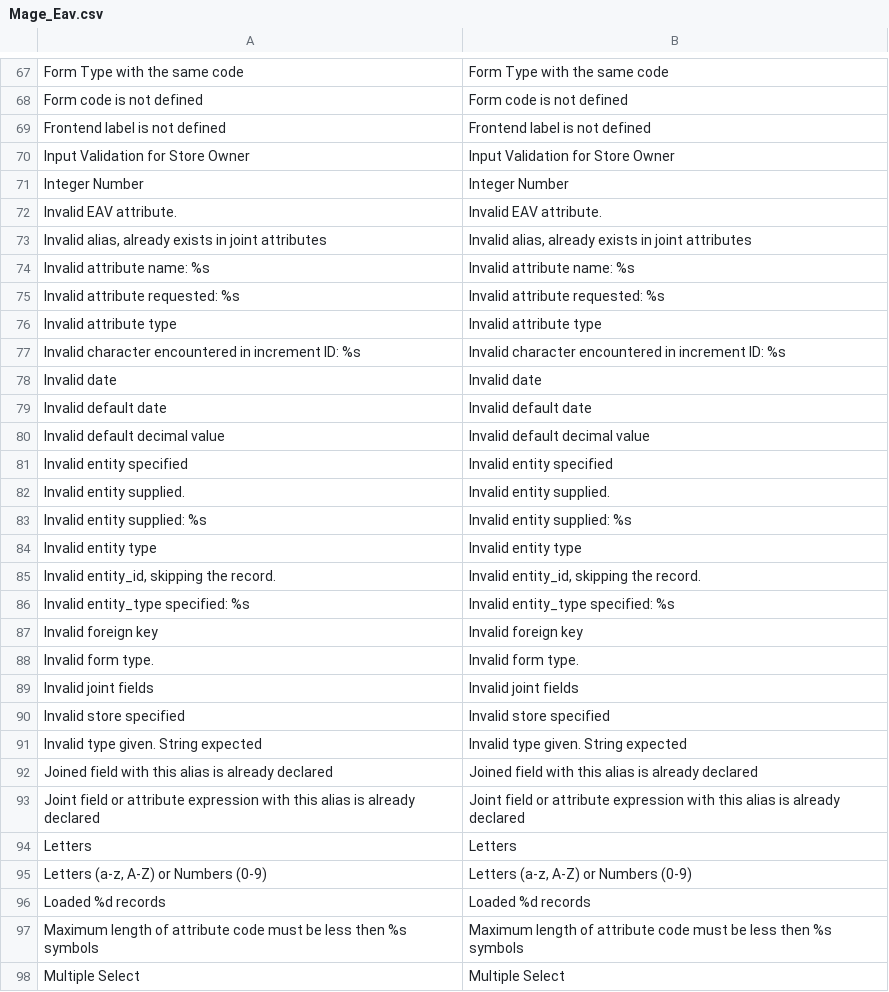
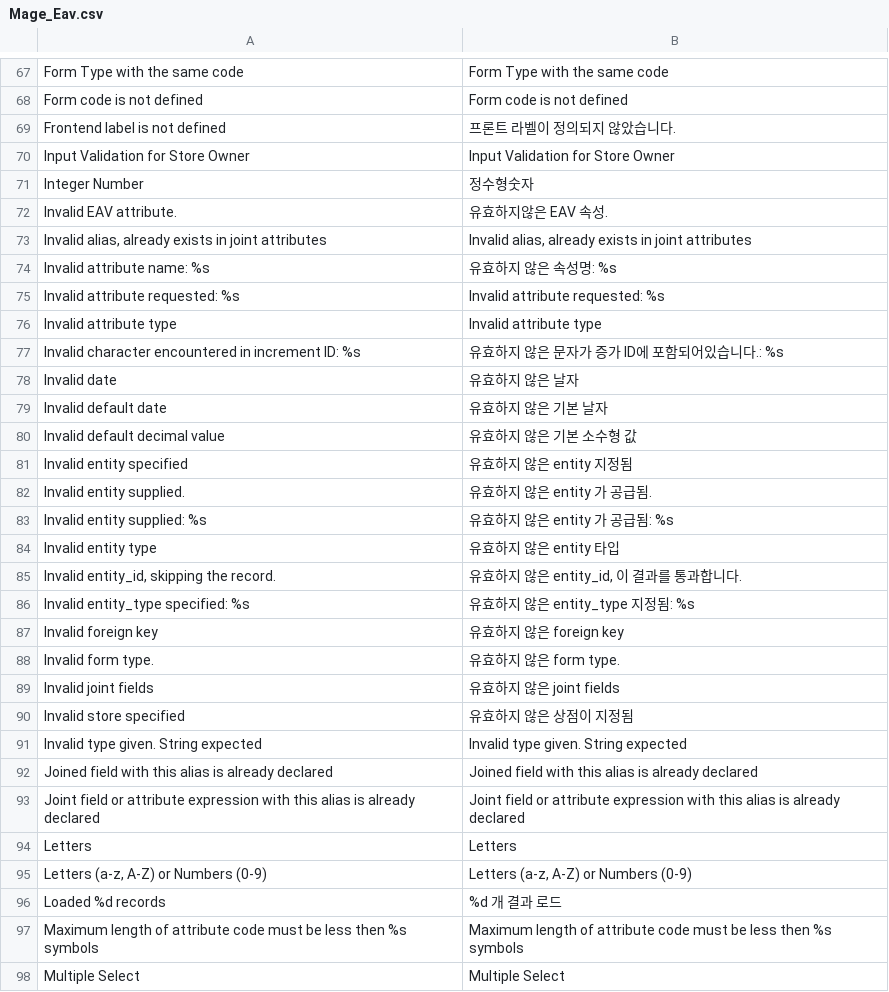
Before and after one commit to playStart/magento_ko_KR, a CSV file: app/locale/ko_KR/Mage_Eav.csv, drawn as a sheet; only a part is shown, gaps mark what is left out; the diff covers the shown part only.

```diff
--- a/app/locale/ko_KR/Mage_Eav.csv
+++ b/app/locale/ko_KR/Mage_Eav.csv
@@ -68,24 +68,24 @@
 "Form code is not defined","Form code is not defined"
-"Frontend label is not defined","Frontend label is not defined"
+"Frontend label is not defined","프론트 라벨이 정의되지 않았습니다."
 "Input Validation for Store Owner","Input Validation for Store Owner"
-"Integer Number","Integer Number"
-"Invalid EAV attribute.","Invalid EAV attribute."
+"Integer Number","정수형숫자"
+"Invalid EAV attribute.","유효하지않은 EAV 속성."
 "Invalid alias, already exists in joint attributes","Invalid alias, already exists in joint attributes"
-"Invalid attribute name: %s","Invalid attribute name: %s"
+"Invalid attribute name: %s","유효하지 않은 속성명: %s"
 "Invalid attribute requested: %s","Invalid attribute requested: %s"
 "Invalid attribute type","Invalid attribute type"
-"Invalid character encountered in increment ID: %s","Invalid character encountered in increment ID: %s"
-"Invalid date","Invalid date"
-"Invalid default date","Invalid default date"
-"Invalid default decimal value","Invalid default decimal value"
-"Invalid entity specified","Invalid entity specified"
-"Invalid entity supplied.","Invalid entity supplied."
-"Invalid entity supplied: %s","Invalid entity supplied: %s"
-"Invalid entity type","Invalid entity type"
-"Invalid entity_id, skipping the record.","Invalid entity_id, skipping the record."
-"Invalid entity_type specified: %s","Invalid entity_type specified: %s"
-"Invalid foreign key","Invalid foreign key"
-"Invalid form type.","Invalid form type."
-"Invalid joint fields","Invalid joint fields"
-"Invalid store specified","Invalid store specified"
+"Invalid character encountered in increment ID: %s","유효하지 않은 문자가 증가 ID에 포함되어있습니다.: %s"
+"Invalid date","유효하지 않은 날자"
+"Invalid default date","유효하지 않은 기본 날자"
+"Invalid default decimal value","유효하지 않은 기본 소수형 값"
+"Invalid entity specified","유효하지 않은 entity 지정됨"
+"Invalid entity supplied.","유효하지 않은 entity 가 공급됨."
+"Invalid entity supplied: %s","유효하지 않은 entity 가 공급됨: %s"
+"Invalid entity type","유효하지 않은 entity 타입"
+"Invalid entity_id, skipping the record.","유효하지 않은 entity_id, 이 결과를 통과합니다."
+"Invalid entity_type specified: %s","유효하지 않은 entity_type 지정됨: %s"
+"Invalid foreign key","유효하지 않은 foreign key"
+"Invalid form type.","유효하지 않은 form type."
+"Invalid joint fields","유효하지 않은 joint fields"
+"Invalid store specified","유효하지 않은 상점이 지정됨"
 "Invalid type given. String expected","Invalid type given. String expected"
@@ -95,3 +95,3 @@
 "Letters (a-z, A-Z) or Numbers (0-9)","Letters (a-z, A-Z) or Numbers (0-9)"
-"Loaded %d records","Loaded %d records"
+"Loaded %d records","%d 개 결과 로드"
 "Maximum length of attribute code must be less then %s symbols","Maximum length of attribute code must be less then %s symbols"
```
Also changed, not shown: 23 edited cells elsewhere in this file, app/locale/ko_KR/Mage_Adminhtml.csv, app/locale/ko_KR/Mage_Sales.csv, 21 other files.
